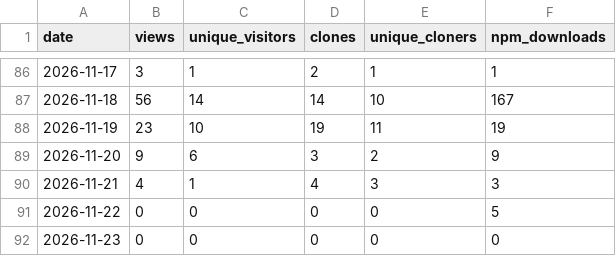
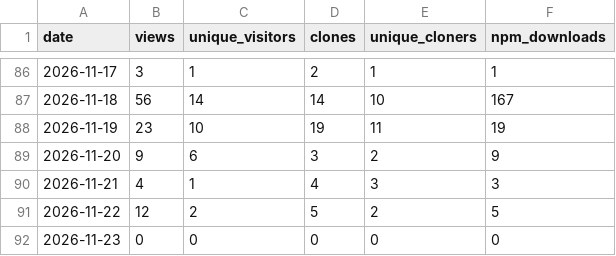
Before and after one commit to Caqtus/armazi-hud, a CSV file: stats/daily.csv, drawn as a sheet; only a part is shown, gaps mark what is left out.

```diff
--- a/stats/daily.csv
+++ b/stats/daily.csv
@@ -90,3 +90,3 @@ date,views,unique_visitors,clones,unique_cloners,npm_downloads
 2026-11-21,4,1,4,3,3
-2026-11-22,0,0,0,0,5
+2026-11-22,12,2,5,2,5
 2026-11-23,0,0,0,0,0
```
Also changed, not shown: 2 other files.
